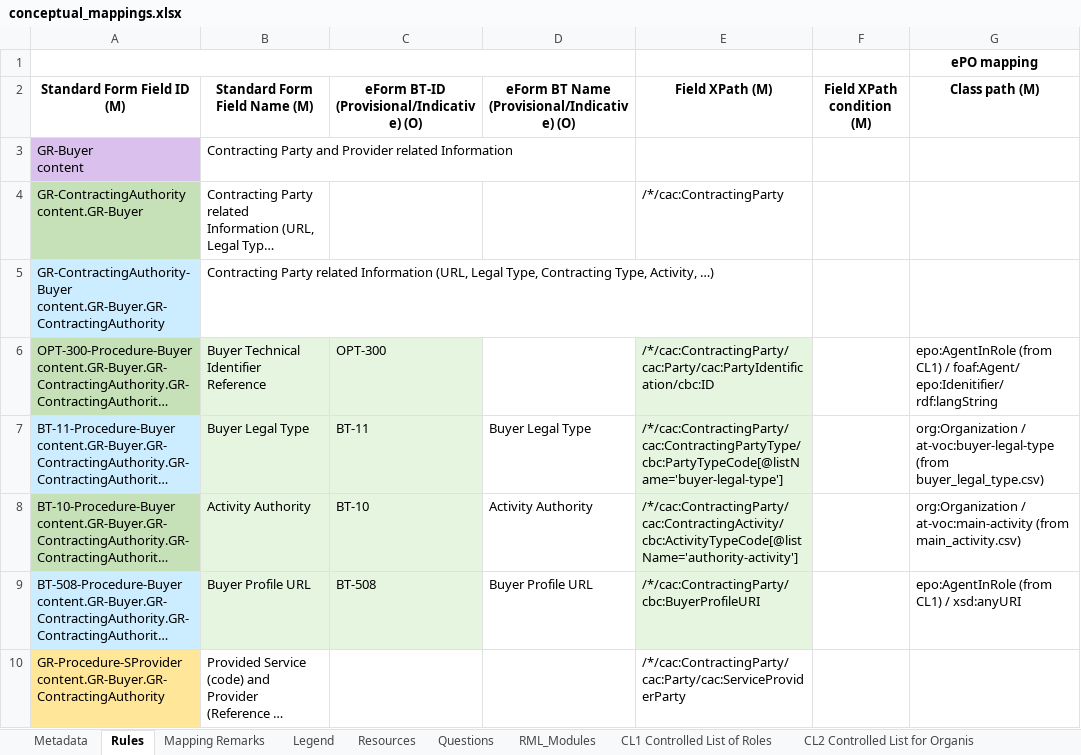
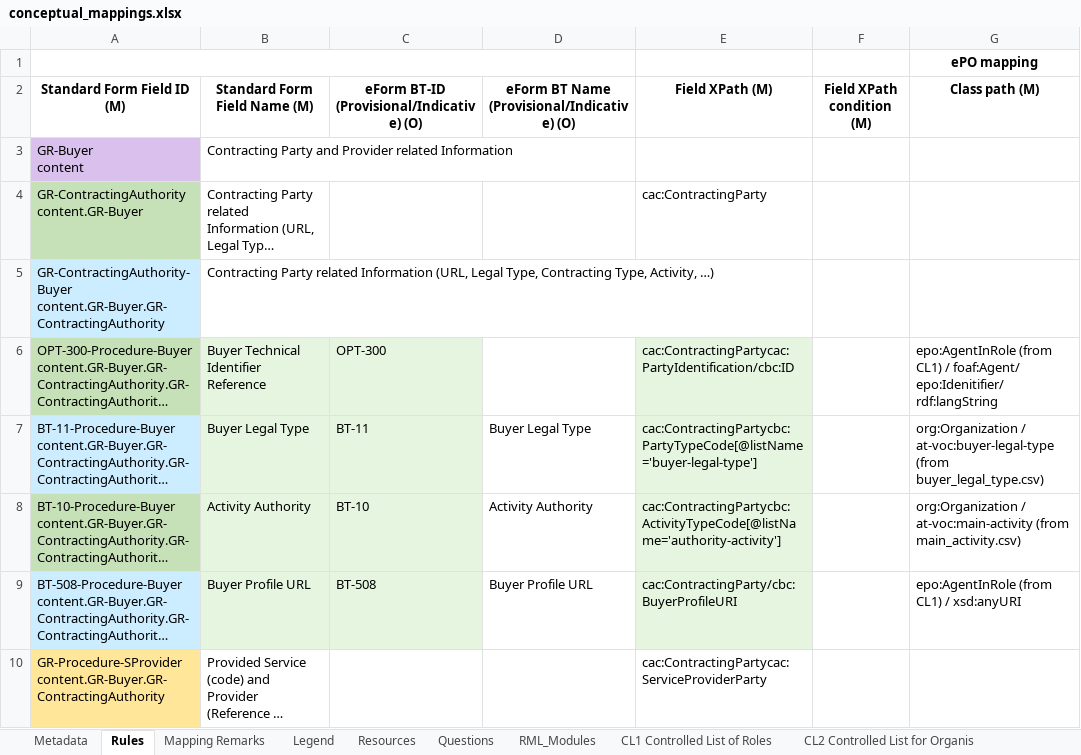
Before and after one commit to OP-TED/ted-rdf-mapping, an Excel workbook: mappings/package_es16/transformation/conceptual_mappings.xlsx, sheet Rules, drawn as a sheet; only a part is shown; long unchanged cells end in …; values as stored, in another font and other column widths than the file's, no borders; conditional formats not drawn; the diff covers the shown part only; the diff names each change by its address in the sheet, - before the commit and + after, or states it on an @@ line.

```diff
--- a/mappings/package_es16/transformation/conceptual_mappings.xlsx (sheet Rules)
+++ b/mappings/package_es16/transformation/conceptual_mappings.xlsx (sheet Rules)
-E4 (Field XPath (M)): /*/cac:ContractingParty
+E4 (Field XPath (M)): cac:ContractingParty
-E6 (Field XPath (M)): /*/cac:ContractingParty/cac:Party/cac:PartyIdentification/cbc:ID
+E6 (Field XPath (M)): cac:ContractingPartycac:PartyIdentification/cbc:ID
-E7 (Field XPath (M)): /*/cac:ContractingParty/cac:ContractingPartyType/cbc:PartyTypeCode[@listName='buyer-legal-type']
+E7 (Field XPath (M)): cac:ContractingPartycbc:PartyTypeCode[@listName='buyer-legal-type']
-E8 (Field XPath (M)): /*/cac:ContractingParty/cac:ContractingActivity/cbc:ActivityTypeCode[@listName='authority-activity']
+E8 (Field XPath (M)): cac:ContractingPartycbc:ActivityTypeCode[@listName='authority-activity']
-E9 (Field XPath (M)): /*/cac:ContractingParty/cbc:BuyerProfileURI
+E9 (Field XPath (M)): cac:ContractingParty/cbc:BuyerProfileURI
-E10 (Field XPath (M)): /*/cac:ContractingParty/cac:Party/cac:ServiceProviderParty
+E10 (Field XPath (M)): cac:ContractingPartycac:ServiceProviderParty
```
Also changed, not shown: 278 edited cells elsewhere in this sheet, sheet Metadata.
